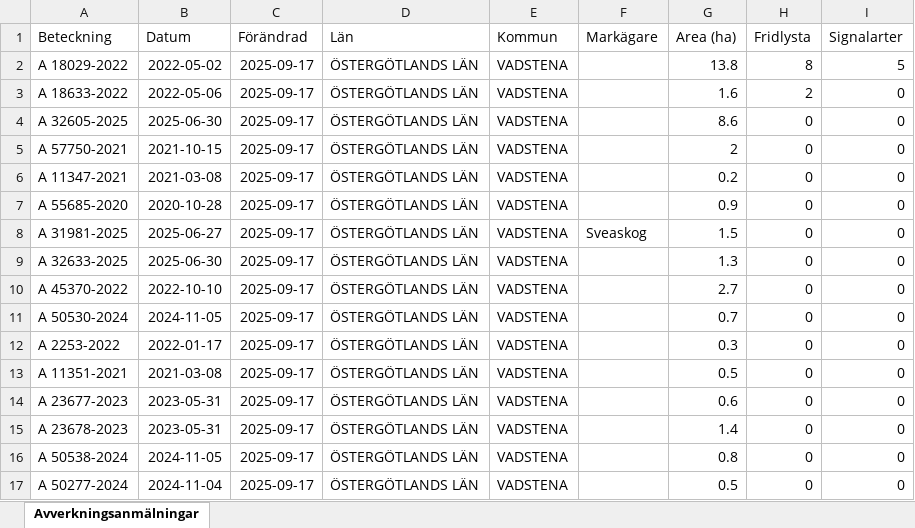
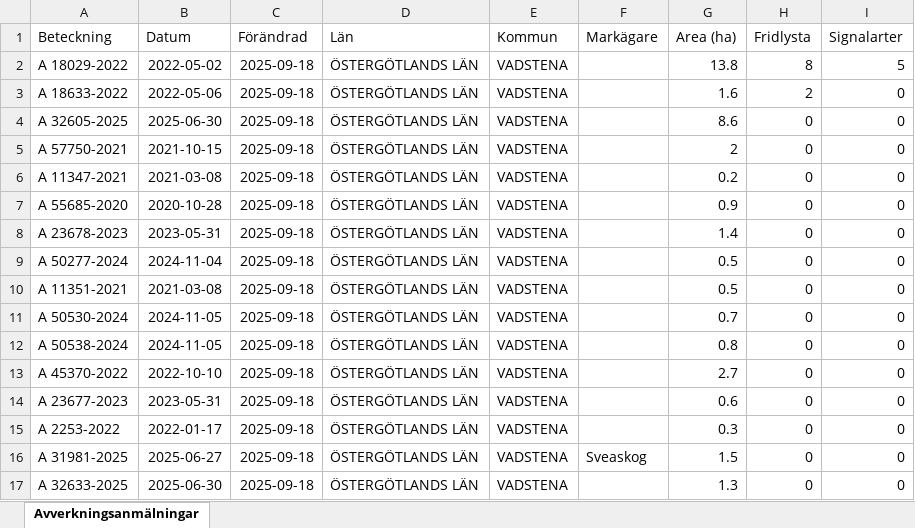
Before and after one commit to klasma/Logging_0584, an Excel workbook: Översikt VADSTENA.xlsx, sheet Avverkningsanmälningar, drawn as a sheet; only a part is shown; values as stored, in another font and other column widths than the file's, no borders; the diff names each change by its address in the sheet, - before the commit and + after, or states it on an @@ line.

```diff
--- a/Översikt VADSTENA.xlsx (sheet Avverkningsanmälningar)
+++ b/Översikt VADSTENA.xlsx (sheet Avverkningsanmälningar)
-C2:C17 (Förändrad): 2025-09-17
+C2:C17 (Förändrad): 2025-09-18
-A8 (Beteckning): A 31981-2025
+A8 (Beteckning): A 23678-2023
-B8 (Datum): 2025-06-27
+B8 (Datum): 2023-05-31
-F8 (Markägare): Sveaskog
+F8 (Markägare): (empty)
-G8 (Area (ha)): 1.5
+G8 (Area (ha)): 1.4
-A9 (Beteckning): A 32633-2025
+A9 (Beteckning): A 50277-2024
-B9 (Datum): 2025-06-30
+B9 (Datum): 2024-11-04
-G9 (Area (ha)): 1.3
+G9 (Area (ha)): 0.5
-A10 (Beteckning): A 45370-2022
+A10 (Beteckning): A 11351-2021
-B10 (Datum): 2022-10-10
+B10 (Datum): 2021-03-08
-G10 (Area (ha)): 2.7
+G10 (Area (ha)): 0.5
-A12 (Beteckning): A 2253-2022
+A12 (Beteckning): A 50538-2024
-B12 (Datum): 2022-01-17
+B12 (Datum): 2024-11-05
-G12 (Area (ha)): 0.3
+G12 (Area (ha)): 0.8
-A13 (Beteckning): A 11351-2021
+A13 (Beteckning): A 45370-2022
-B13 (Datum): 2021-03-08
+B13 (Datum): 2022-10-10
-G13 (Area (ha)): 0.5
+G13 (Area (ha)): 2.7
-A15 (Beteckning): A 23678-2023
+A15 (Beteckning): A 2253-2022
-B15 (Datum): 2023-05-31
+B15 (Datum): 2022-01-17
-G15 (Area (ha)): 1.4
+G15 (Area (ha)): 0.3
-A16 (Beteckning): A 50538-2024
+A16 (Beteckning): A 31981-2025
-B16 (Datum): 2024-11-05
+B16 (Datum): 2025-06-27
-F16 (Markägare): (empty)
+F16 (Markägare): Sveaskog
-G16 (Area (ha)): 0.8
+G16 (Area (ha)): 1.5
-A17 (Beteckning): A 50277-2024
+A17 (Beteckning): A 32633-2025
-B17 (Datum): 2024-11-04
+B17 (Datum): 2025-06-30
-G17 (Area (ha)): 0.5
+G17 (Area (ha)): 1.3
```
Also changed, not shown: artfynd/A 18029-2022 artfynd.xlsx, artfynd/A 18633-2022 artfynd.xlsx, 16 other files.
